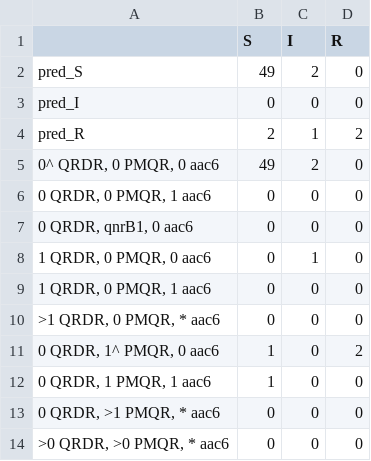
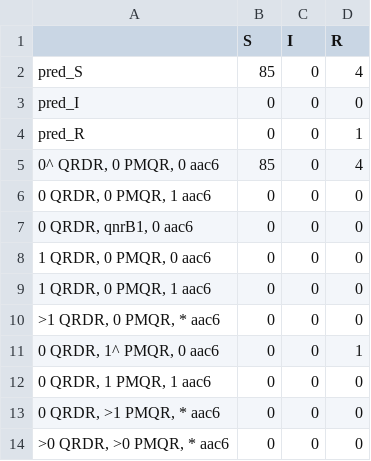
Before and after one commit to klebgenomics/cipropaper, a CSV file: Validation/MBIRA_ValidationOutput/Prediction_Pheno_summary.csv (was Validation/NeumannGermany_ValidationOutput/Prediction_Pheno_summary.csv), drawn as a sheet.

Commit message:
updating validation

```diff
--- a/Validation/NeumannGermany_ValidationOutput/Prediction_Pheno_summary.csv
+++ b/Validation/MBIRA_ValidationOutput/Prediction_Pheno_summary.csv
@@ -1,13 +1,13 @@
 "","S","I","R"
-"pred_S",49,2,0
+"pred_S",85,0,4
 "pred_I",0,0,0
-"pred_R",2,1,2
-"0^ QRDR, 0 PMQR, 0 aac6",49,2,0
+"pred_R",0,0,1
+"0^ QRDR, 0 PMQR, 0 aac6",85,0,4
 "0 QRDR, 0 PMQR, 1 aac6",0,0,0
 "0 QRDR, qnrB1, 0 aac6",0,0,0
-"1 QRDR, 0 PMQR, 0 aac6",0,1,0
+"1 QRDR, 0 PMQR, 0 aac6",0,0,0
 "1 QRDR, 0 PMQR, 1 aac6",0,0,0
 ">1 QRDR, 0 PMQR, * aac6",0,0,0
-"0 QRDR, 1^ PMQR, 0 aac6",1,0,2
-"0 QRDR, 1 PMQR, 1 aac6",1,0,0
+"0 QRDR, 1^ PMQR, 0 aac6",0,0,1
+"0 QRDR, 1 PMQR, 1 aac6",0,0,0
 "0 QRDR, >1 PMQR, * aac6",0,0,0
```
Also changed, not shown: Validation/MBIRA_ValidationOutput/Prediction_Pheno_summary_Kpn.csv, tables/TableS3_validation_summary.tsv, 28 other files.
